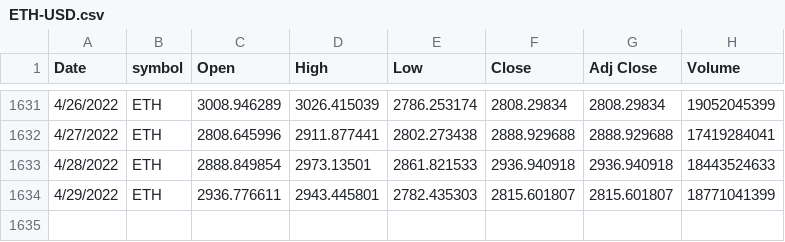
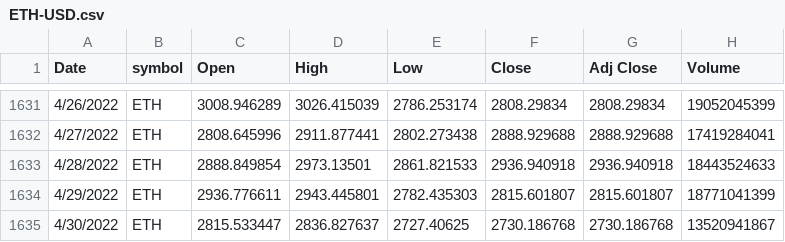
Before and after one commit to Akhil08/excel_files, a CSV file: ETH-USD.csv, drawn as a sheet; only a part is shown, gaps mark what is left out.

Commit message:
Add files via upload

```diff
--- a/ETH-USD.csv
+++ b/ETH-USD.csv
@@ -1634 +1634,2 @@ Date,symbol,Open,High,Low,Close,Adj Close,Volume
 4/29/2022,ETH,2936.776611,2943.445801,2782.435303,2815.601807,2815.601807,18771041399
+4/30/2022,ETH,2815.533447,2836.827637,2727.40625,2730.186768,2730.186768,13520941867
```
